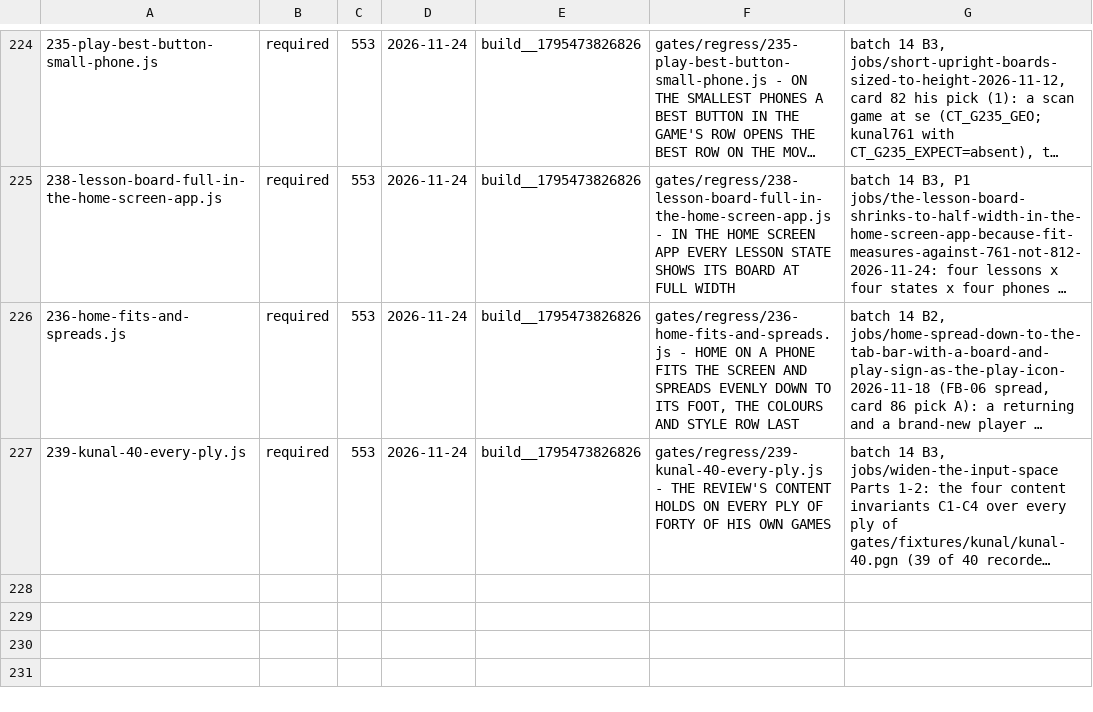
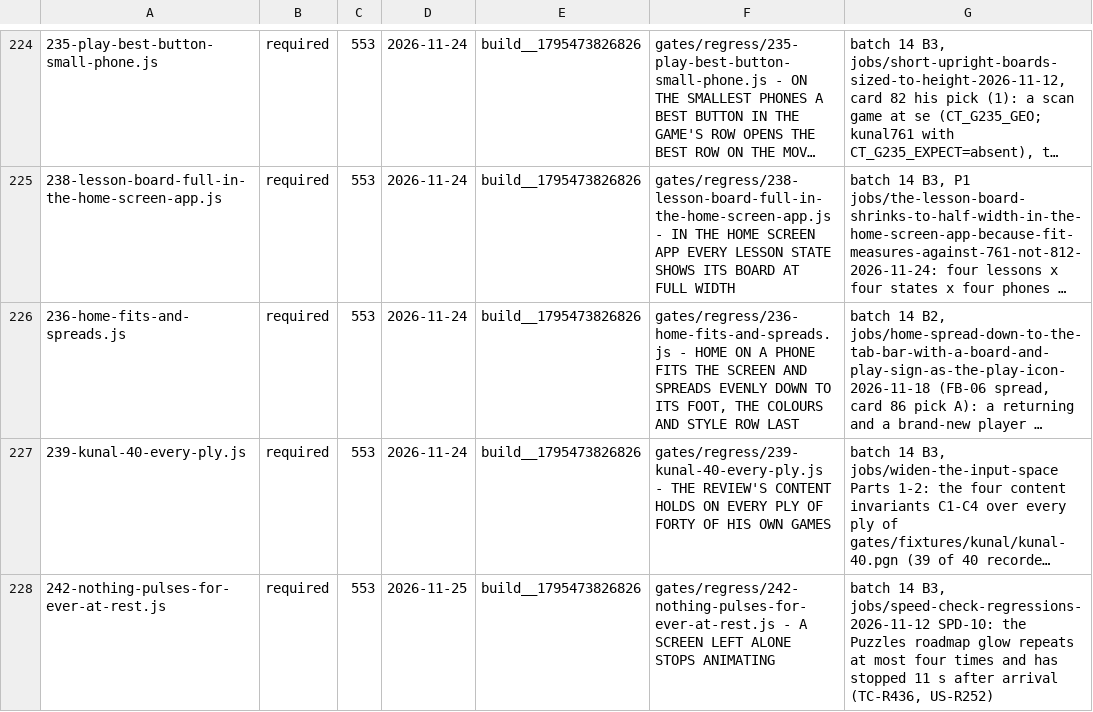
Before and after one commit to LearnToCheckmate/chess-trainer, a TSV file: gates/gate-manifest.tsv, drawn as a sheet; only a part is shown, gaps mark what is left out; long unchanged cells end in …; the diff names each change by its address in the sheet, - before the commit and + after, or states it on an @@ line.

```diff
--- a/gates/gate-manifest.tsv
+++ b/gates/gate-manifest.tsv
+row 228: 242-nothing-pulses-for-ever-at-rest.js | required | 553 | 2026-11-25 | build__1795473826826 | gates/regress/242-nothing-pulses-for-ever-at-rest.js - A SCREEN LEFT ALONE STOPS ANIMATING | batch 14 B3, jobs/speed-check-regressions-2026-11-12 SPD-10: the Puzzles roadmap glow repeats at most four times and has stopped 11 s after arrival (TC-R436, US-R252)
```
Also changed, not shown: 6 other files.
